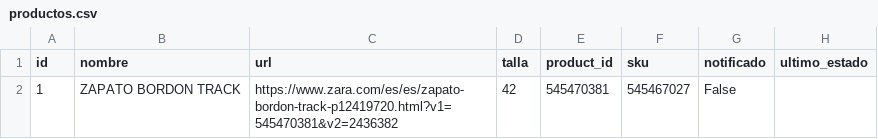
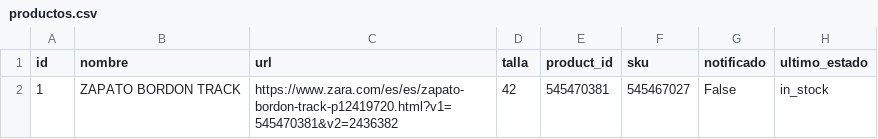
Before and after one commit to eortas/zara_availability_checker, a CSV file: productos.csv, drawn as a sheet.

Commit message:
Actualizando productos desde el bot

```diff
--- a/productos.csv
+++ b/productos.csv
@@ -1,2 +1,2 @@
 id,nombre,url,talla,product_id,sku,notificado,ultimo_estado
-1,ZAPATO BORDON TRACK,https://www.zara.com/es/es/zapato-bordon-track-p12419720.html?v1=545470381&v2=2436382,42,545470381,545467027,False,
+1,ZAPATO BORDON TRACK,https://www.zara.com/es/es/zapato-bordon-track-p12419720.html?v1=545470381&v2=2436382,42,545470381,545467027,False,in_stock
```
